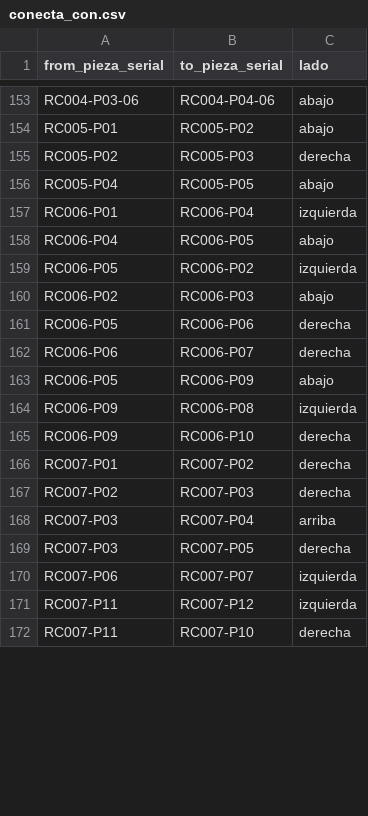
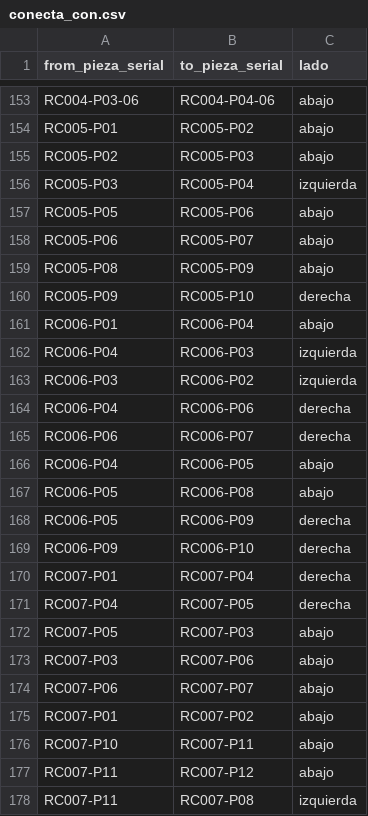
Before and after one commit to FerAHMz/proy3-md, a CSV file: database/data/conecta_con.csv, drawn as a sheet; only a part is shown, gaps mark what is left out; the diff covers the shown part only.

Commit message:
feat(data): update CSV files and scripts for puzzle pieces and figures
- Updated `conecta_con.csv` to reflect new connections between pieces.
- Modified `figuras.csv` to correct the number of pieces for each figure.
- Adjusted `parte_de.csv` to ensure correct associations between pieces and figures.
- Enhanced `pertenece_a.csv` by adding additional pieces for the puzzle.
- Revised `piezas.csv` to include detailed descriptions and positions for irregular pieces.
- Updated `rompecabezas.csv` to reflect changes in total pieces and figures for puzzles.
- Enhanced `gen_irregulares.py` to include row and column positions for pieces.
- Modified `validar_lados.py` to ignore irregular pieces during validation.

```diff
--- a/database/data/conecta_con.csv
+++ b/database/data/conecta_con.csv
@@ -154,19 +154,25 @@ RC004-P03-06,RC004-P04-06,abajo
 RC005-P01,RC005-P02,abajo
-RC005-P02,RC005-P03,derecha
-RC005-P04,RC005-P05,abajo
-RC006-P01,RC006-P04,izquierda
+RC005-P02,RC005-P03,abajo
+RC005-P03,RC005-P04,izquierda
+RC005-P05,RC005-P06,abajo
+RC005-P06,RC005-P07,abajo
+RC005-P08,RC005-P09,abajo
+RC005-P09,RC005-P10,derecha
+RC006-P01,RC006-P04,abajo
+RC006-P04,RC006-P03,izquierda
+RC006-P03,RC006-P02,izquierda
+RC006-P04,RC006-P06,derecha
+RC006-P06,RC006-P07,derecha
 RC006-P04,RC006-P05,abajo
-RC006-P05,RC006-P02,izquierda
-RC006-P02,RC006-P03,abajo
-RC006-P05,RC006-P06,derecha
-RC006-P06,RC006-P07,derecha
-RC006-P05,RC006-P09,abajo
-RC006-P09,RC006-P08,izquierda
+RC006-P05,RC006-P08,abajo
+RC006-P05,RC006-P09,derecha
 RC006-P09,RC006-P10,derecha
-RC007-P01,RC007-P02,derecha
-RC007-P02,RC007-P03,derecha
-RC007-P03,RC007-P04,arriba
-RC007-P03,RC007-P05,derecha
-RC007-P06,RC007-P07,izquierda
-RC007-P11,RC007-P12,izquierda
-RC007-P11,RC007-P10,derecha
+RC007-P01,RC007-P04,derecha
+RC007-P04,RC007-P05,derecha
+RC007-P05,RC007-P03,abajo
+RC007-P03,RC007-P06,abajo
+RC007-P06,RC007-P07,abajo
+RC007-P01,RC007-P02,abajo
+RC007-P10,RC007-P11,abajo
+RC007-P11,RC007-P12,abajo
+RC007-P11,RC007-P08,izquierda
```
Also changed, not shown: 1 added row, 1 removed row and 4 edited cells elsewhere in this file, database/data/figuras.csv, database/data/parte_de.csv, 5 other files.
